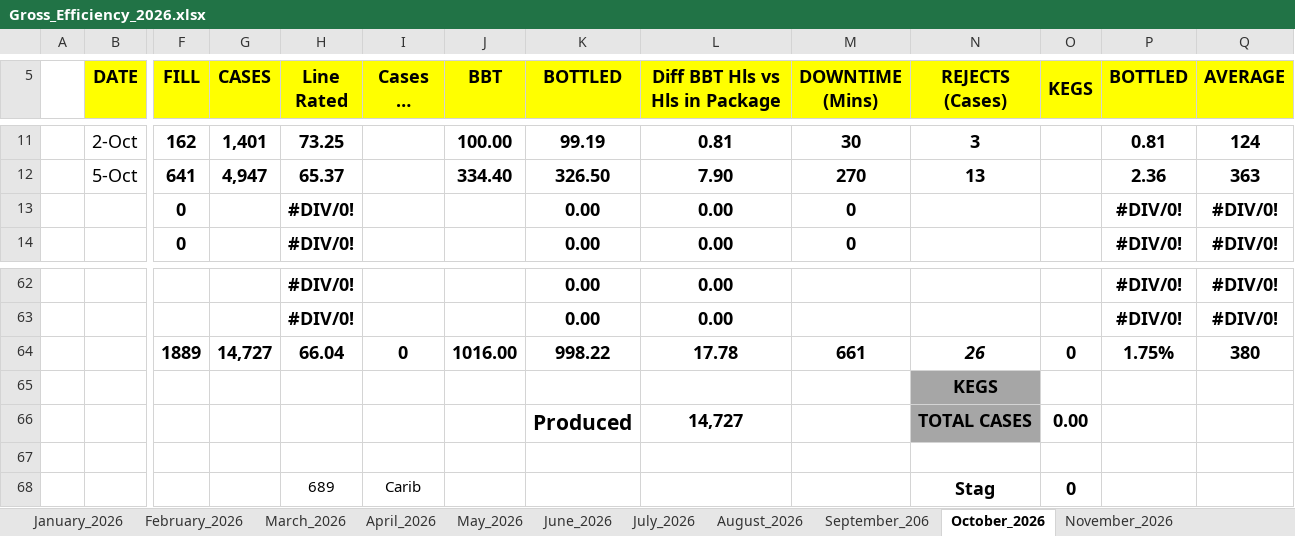
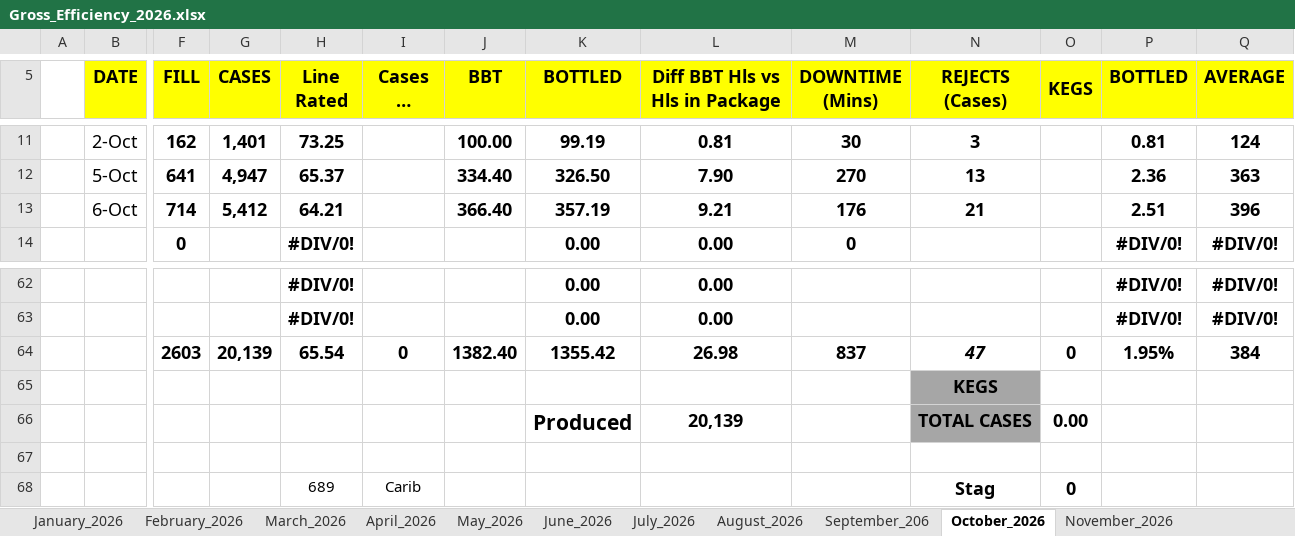
Before and after one commit to cbggrenada/dashboard, an Excel workbook: data/raw/Gross_Efficiency_2026.xlsx, sheet October_2026, drawn as a sheet; only a part is shown, gaps mark what is left out; long unchanged cells end in …; values as stored, in another font and other column widths than the file's, no borders; conditional formats not drawn; 1 other sheet too large or unreadable and not compared; removed rows and columns are numbered as before the commit, all else as after; rows hold the shown columns only; the diff names each change by its address in the sheet, - before the commit and + after, or states it on an @@ line.

```diff
--- a/data/raw/Gross_Efficiency_2026.xlsx (sheet October_2026)
+++ b/data/raw/Gross_Efficiency_2026.xlsx (sheet October_2026)
-row 13:  |  | 0 |  | #DIV/0! |  |  | 0.00 | 0.00 | 0 |  |  | #DIV/0! | #DIV/0!
+row 13:  | 6-Oct | 714 | 5,412 | 64.21 |  | 366.40 | 357.19 | 9.21 | 176 | 21 |  | 2.51 | 396
-row 64:  |  | 1889 | 14,727 | 66.04 | 0 | 1016.00 | 998.22 | 17.78 | 661 | 26 | 0 | 1.75% | 380
+row 64:  |  | 2603 | 20,139 | 65.54 | 0 | 1382.40 | 1355.42 | 26.98 | 837 | 47 | 0 | 1.95% | 384
-L66 (Diff BBT Hls vs Hls in Package): 14,727
+L66 (Diff BBT Hls vs Hls in Package): 20,139
```
Also changed, not shown: sheet November_2026, sheet December_2026, data/raw/FTR Calculations 2026.xlsx, data/raw/October'26 Daily Process Report 2026.xlsx, 2 other files.
